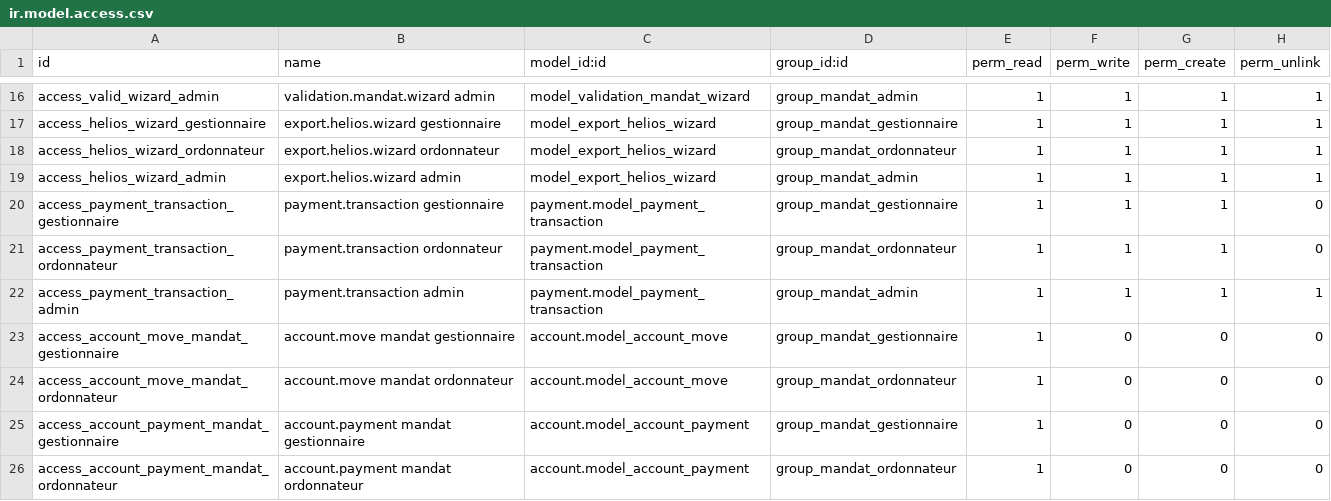
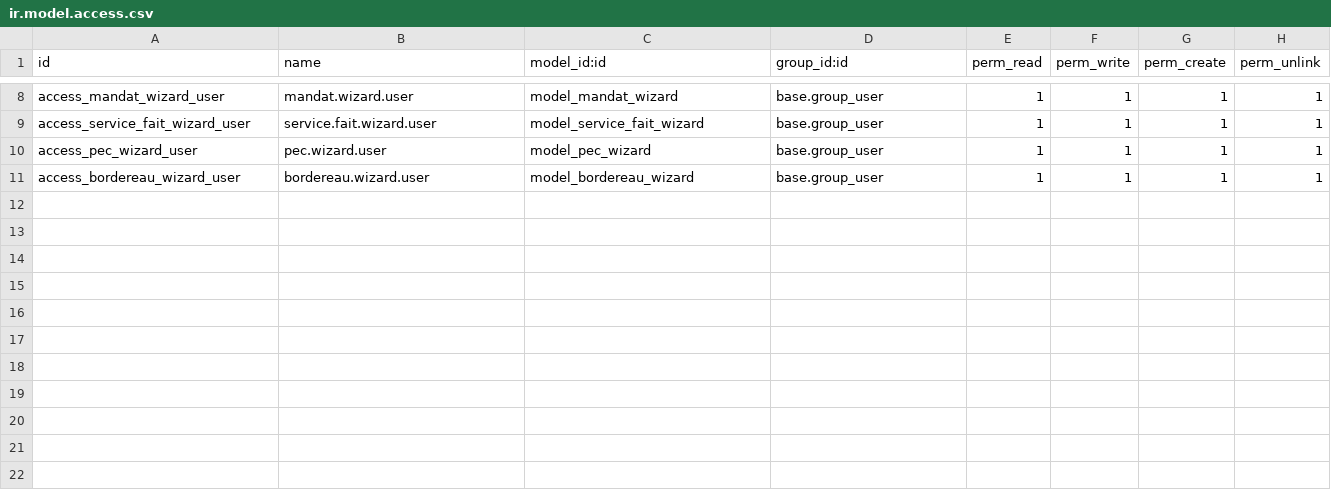
Before and after one commit to exocoms-teams/e-commerce, a CSV file: mandat_admin/security/ir.model.access.csv, drawn as a sheet; only a part is shown, gaps mark what is left out; removed rows and columns are numbered as before the commit, all else as after; the diff covers the shown part only; the diff names each change by its address in the sheet, - before the commit and + after, or states it on an @@ line.

Commit message:
remplacement mandat_admin + correction bugs

```diff
--- a/mandat_admin/security/ir.model.access.csv
+++ b/mandat_admin/security/ir.model.access.csv
-A8 (id): access_valid_wizard_admin
+A8 (id): access_mandat_wizard_user
-B8 (name): validation.mandat.wizard admin
+B8 (name): mandat.wizard.user
-C8 (model_id:id): model_validation_mandat_wizard
+C8 (model_id:id): model_mandat_wizard
-D8 (group_id:id): group_mandat_admin
+D8 (group_id:id): base.group_user
-A9 (id): access_helios_wizard_gestionnaire
+A9 (id): access_service_fait_wizard_user
-B9 (name): export.helios.wizard gestionnaire
+B9 (name): service.fait.wizard.user
-C9 (model_id:id): model_export_helios_wizard
+C9 (model_id:id): model_service_fait_wizard
-D9 (group_id:id): group_mandat_gestionnaire
+D9 (group_id:id): base.group_user
-A10 (id): access_helios_wizard_ordonnateur
+A10 (id): access_pec_wizard_user
-B10 (name): export.helios.wizard ordonnateur
+B10 (name): pec.wizard.user
-C10 (model_id:id): model_export_helios_wizard
+C10 (model_id:id): model_pec_wizard
-D10 (group_id:id): group_mandat_ordonnateur
+D10 (group_id:id): base.group_user
-A11 (id): access_helios_wizard_admin
+A11 (id): access_bordereau_wizard_user
-B11 (name): export.helios.wizard admin
+B11 (name): bordereau.wizard.user
-C11 (model_id:id): model_export_helios_wizard
+C11 (model_id:id): model_bordereau_wizard
-D11 (group_id:id): group_mandat_admin
+D11 (group_id:id): base.group_user
-row 20: access_payment_transaction_gestionnaire | payment.transaction gestionnaire | payment.model_payment_transaction | group_mandat_gestionnaire | 1 | 1 | 1 | 0
-row 21: access_payment_transaction_ordonnateur | payment.transaction ordonnateur | payment.model_payment_transaction | group_mandat_ordonnateur | 1 | 1 | 1 | 0
-row 22: access_payment_transaction_admin | payment.transaction admin | payment.model_payment_transaction | group_mandat_admin | 1 | 1 | 1 | 1
-row 23: access_account_move_mandat_gestionnaire | account.move mandat gestionnaire | account.model_account_move | group_mandat_gestionnaire | 1 | 0 | 0 | 0
-row 24: access_account_move_mandat_ordonnateur | account.move mandat ordonnateur | account.model_account_move | group_mandat_ordonnateur | 1 | 0 | 0 | 0
-row 25: access_account_payment_mandat_gestionnaire | account.payment mandat gestionnaire | account.model_account_payment | group_mandat_gestionnaire | 1 | 0 | 0 | 0
-row 26: access_account_payment_mandat_ordonnateur | account.payment mandat ordonnateur | account.model_account_payment | group_mandat_ordonnateur | 1 | 0 | 0 | 0
```
Also changed, not shown: 1 added row, 9 removed rows and 20 edited cells elsewhere in this file, 57 other files.
